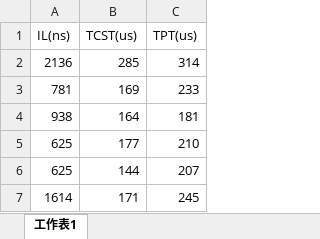
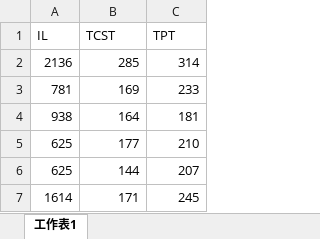
Before and after one commit to jameslu216/RTOS-teamproject, an Excel workbook: Visualization/Raspbian.xlsx, sheet 工作表1, drawn as a sheet; only a part is shown; values as stored, in another font and other column widths than the file's, no borders; removed rows and columns are numbered as before the commit, all else as after; the diff names each change by its address in the sheet, - before the commit and + after, or states it on an @@ line.

Commit message:
add raspberian visualization

```diff
--- a/Visualization/Raspbian.xlsx (sheet 工作表1)
+++ b/Visualization/Raspbian.xlsx (sheet 工作表1)
-row 1: IL(ns) | TCST(us) | TPT(us)
+row 1: IL | TCST | TPT
```
Also changed, not shown: 3 other files.
